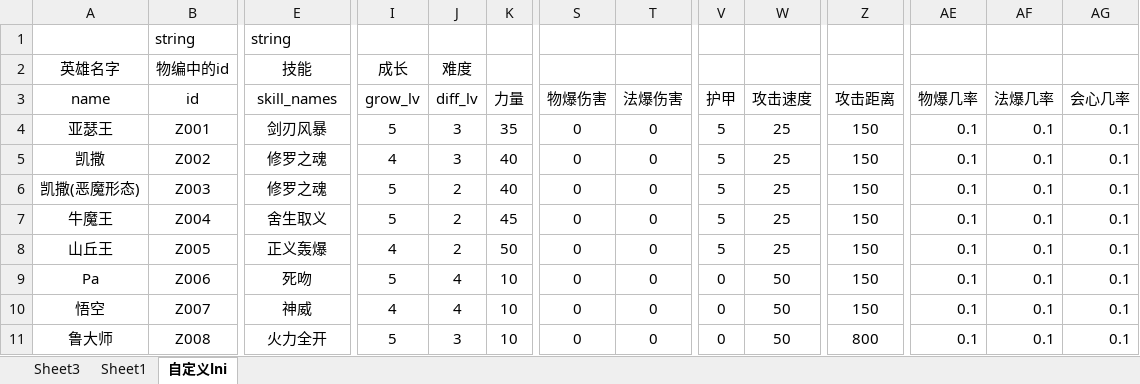
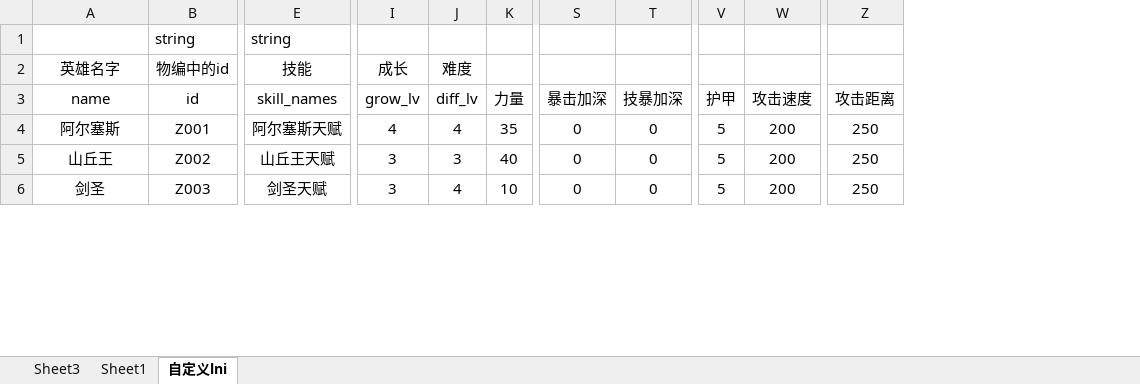
Before and after one commit to jeffworkflow/muban_defence, an Excel workbook: map/table/英雄物编生成.xlsm, sheet 自定义lni, drawn as a sheet; only a part is shown, gaps mark what is left out; values as stored, in another font and other column widths than the file's, no borders; removed rows and columns are numbered as before the commit, all else as after; rows hold the shown columns only; the diff covers the shown part only; the diff names each change by its address in the sheet, - before the commit and + after, or states it on an @@ line.

```diff
--- a/map/table/英雄物编生成.xlsm (sheet 自定义lni)
+++ b/map/table/英雄物编生成.xlsm (sheet 自定义lni)
-column AE (物爆几率), row 4: 0.1; row 8: 0.1; row 10: 0.1
-column AF (法爆几率), row 4: 0.1; row 8: 0.1; row 10: 0.1
-column AG (会心几率), row 4: 0.1; row 8: 0.1; row 10: 0.1
-S3: 物爆伤害
+S3: 暴击加深
-T3: 法爆伤害
+T3: 技暴加深
-A4 (name): 亚瑟王
+A4 (name): 阿尔塞斯
-E4 (skill_names): 剑刃风暴
+E4 (skill_names): 阿尔塞斯天赋
-I4 (grow_lv): 5
+I4 (grow_lv): 4
-J4 (diff_lv): 3
+J4 (diff_lv): 4
-W4 (攻击速度): 25
+W4 (攻击速度): 200
-Z4 (攻击距离): 150
+Z4 (攻击距离): 250
-row 5: 凯撒 | Z002 | 修罗之魂 | 4 | 3 | 40 | 0 | 0 | 5 | 25 | 150 | 0.1 | 0.1 | 0.1
-row 6: 凯撒(恶魔形态) | Z003 | 修罗之魂 | 5 | 2 | 40 | 0 | 0 | 5 | 25 | 150 | 0.1 | 0.1 | 0.1
-row 7: 牛魔王 | Z004 | 舍生取义 | 5 | 2 | 45 | 0 | 0 | 5 | 25 | 150 | 0.1 | 0.1 | 0.1
-B5 (id): Z005
+B5 (id): Z002
-E5 (skill_names): 正义轰爆
+E5 (skill_names): 山丘王天赋
-I5 (grow_lv): 4
+I5 (grow_lv): 3
-J5 (diff_lv): 2
+J5 (diff_lv): 3
-K5 (力量): 50
+K5 (力量): 40
-W5 (攻击速度): 25
+W5 (攻击速度): 200
-Z5 (攻击距离): 150
+Z5 (攻击距离): 250
-row 9: Pa | Z006 | 死吻 | 5 | 4 | 10 | 0 | 0 | 0 | 50 | 150 | 0.1 | 0.1 | 0.1
-A6 (name): 悟空
+A6 (name): 剑圣
-B6 (id): Z007
+B6 (id): Z003
-E6 (skill_names): 神威
+E6 (skill_names): 剑圣天赋
-I6 (grow_lv): 4
+I6 (grow_lv): 3
-V6 (护甲): 0
+V6 (护甲): 5
-W6 (攻击速度): 50
+W6 (攻击速度): 200
-Z6 (攻击距离): 150
+Z6 (攻击距离): 250
-row 11: 鲁大师 | Z008 | 火力全开 | 5 | 3 | 10 | 0 | 0 | 0 | 50 | 800 | 0.1 | 0.1 | 0.1
```
Also changed, not shown: 4 removed rows, 38 edited cells and cell formats elsewhere in this sheet, sheet Sheet3, map/table/单位物编生成.xlsm, 9 other files.
